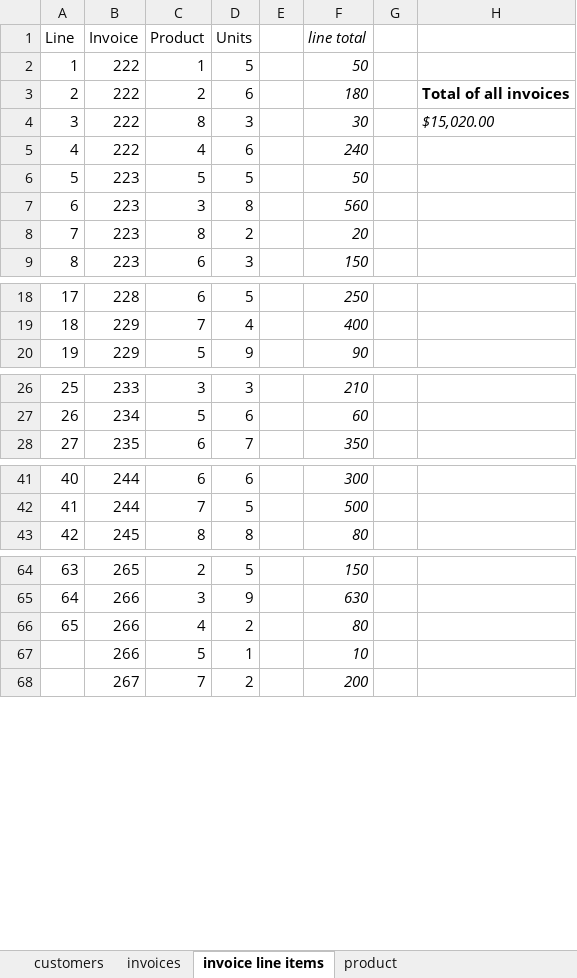
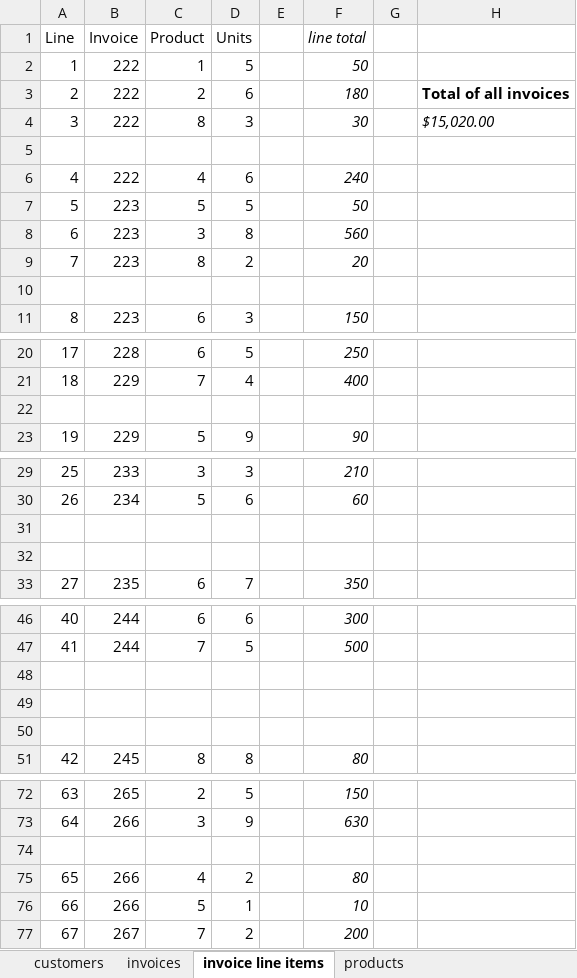
Before and after one commit to OmarHussainX/evolveu-python, an Excel workbook: Comp230/sales_data.xlsx, sheet invoice line items, drawn as a sheet; only a part is shown, gaps mark what is left out; values as stored, in another font and other column widths than the file's, no borders; addresses are those after the commit; the diff names each change by its address in the sheet, - before the commit and + after, or states it on an @@ line.

```diff
--- a/Comp230/sales_data.xlsx (sheet invoice line items)
+++ b/Comp230/sales_data.xlsx (sheet invoice line items)
-sheet tab: product
+sheet tab: products
+row 5: (empty)
+row 10: (empty)
+row 22: (empty)
+row 31: (empty)
+row 32: (empty)
+row 48: (empty)
+row 49: (empty)
+row 50: (empty)
+row 74: (empty)
@@ column A (Line) renumbered from row 76 down @@
```
Also changed, not shown: sheet invoices, sheet customers, formulas that keep their value, 2 other files.
